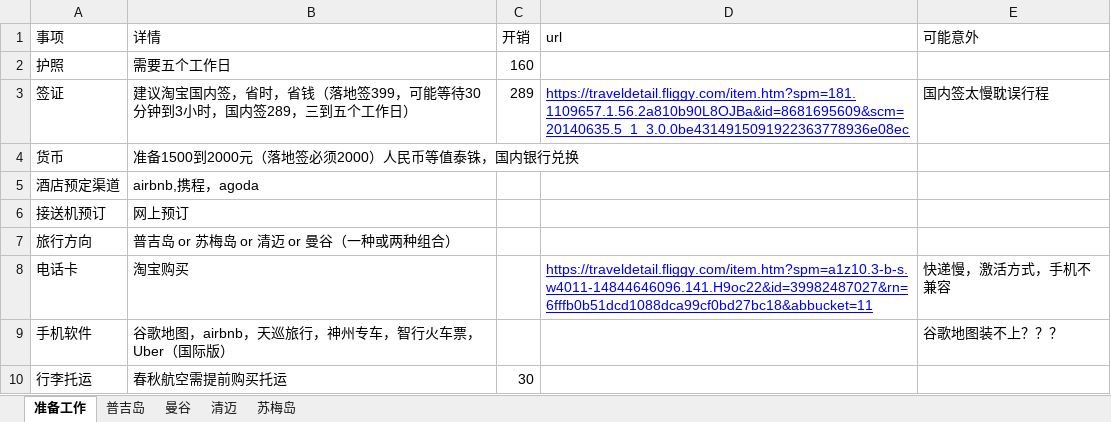
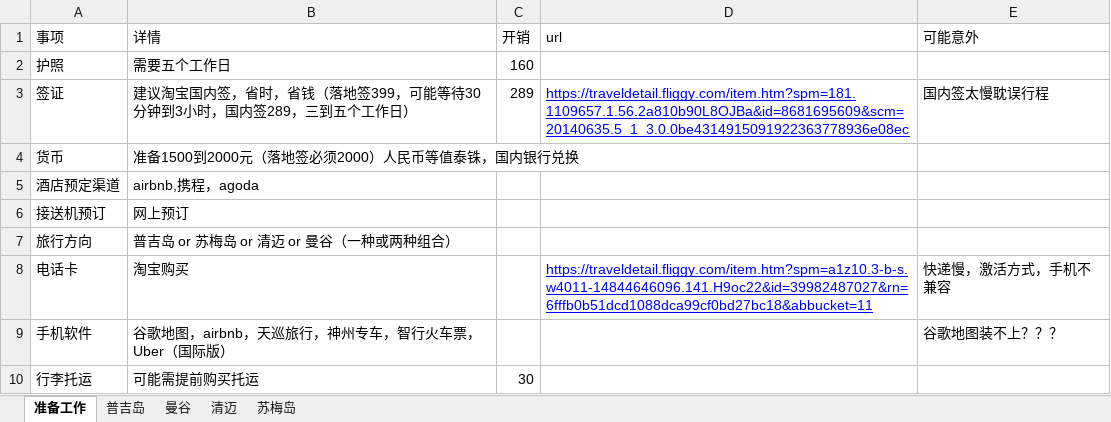
Before and after one commit to iamllitog/travel, an Excel workbook: 泰国.xlsx, sheet 准备工作, drawn as a sheet; values as stored, in another font and other column widths than the file's, no borders; the diff names each change by its address in the sheet, - before the commit and + after, or states it on an @@ line.

```diff
--- a/泰国.xlsx (sheet 准备工作)
+++ b/泰国.xlsx (sheet 准备工作)
-B10 (详情): 春秋航空需提前购买托运
+B10 (详情): 可能需提前购买托运
```
Also changed, not shown: sheet 普吉岛, sheet 曼谷.
